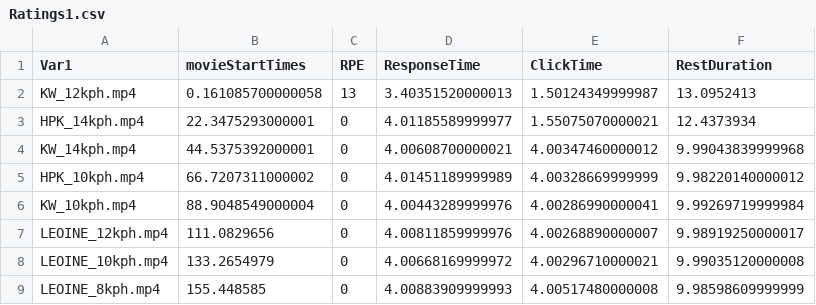
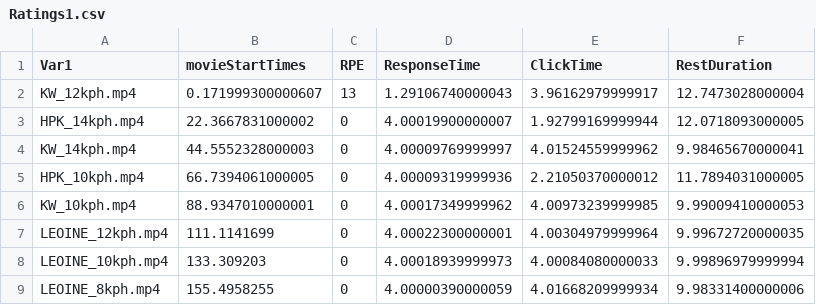
Before and after one commit to AndrewFischer/VinodMRIStudy_1, a CSV file: Ratings1.csv, drawn as a sheet; only a part is shown; the diff covers the shown part only.

Commit message:
Lots of cleanup
Working on responses.

```diff
--- a/Ratings1.csv
+++ b/Ratings1.csv
@@ -1,9 +1,9 @@
 Var1,movieStartTimes,RPE,ResponseTime,ClickTime,RestDuration
-KW_12kph.mp4,0.161085700000058,13,3.40351520000013,1.50124349999987,13.0952413
-HPK_14kph.mp4,22.3475293000001,0,4.01185589999977,1.55075070000021,12.4373934
-KW_14kph.mp4,44.5375392000001,0,4.00608700000021,4.00347460000012,9.99043839999968
-HPK_10kph.mp4,66.7207311000002,0,4.01451189999989,4.00328669999999,9.98220140000012
-KW_10kph.mp4,88.9048549000004,0,4.00443289999976,4.00286990000041,9.99269719999984
-LEOINE_12kph.mp4,111.0829656,0,4.00811859999976,4.00268890000007,9.98919250000017
-LEOINE_10kph.mp4,133.2654979,0,4.00668169999972,4.00296710000021,9.99035120000008
-LEOINE_8kph.mp4,155.448585,0,4.00883909999993,4.00517480000008,9.98598609999999
+KW_12kph.mp4,0.171999300000607,13,1.29106740000043,3.96162979999917,12.7473028000004
+HPK_14kph.mp4,22.3667831000002,0,4.00019900000007,1.92799169999944,12.0718093000005
+KW_14kph.mp4,44.5552328000003,0,4.00009769999997,4.01524559999962,9.98465670000041
+HPK_10kph.mp4,66.7394061000005,0,4.00009319999936,2.21050370000012,11.7894031000005
+KW_10kph.mp4,88.9347010000001,0,4.00017349999962,4.00973239999985,9.99009410000053
+LEOINE_12kph.mp4,111.1141699,0,4.00022300000001,4.00304979999964,9.99672720000035
+LEOINE_10kph.mp4,133.309203,0,4.00018939999973,4.00084080000033,9.99896979999994
+LEOINE_8kph.mp4,155.4958255,0,4.00000390000059,4.01668209999934,9.98331400000006
```
Also changed, not shown: 16 edited cells elsewhere in this file, 1 other file.
